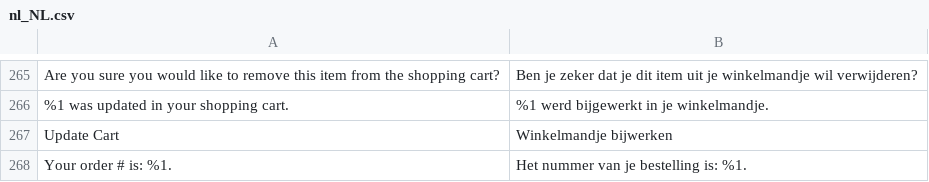
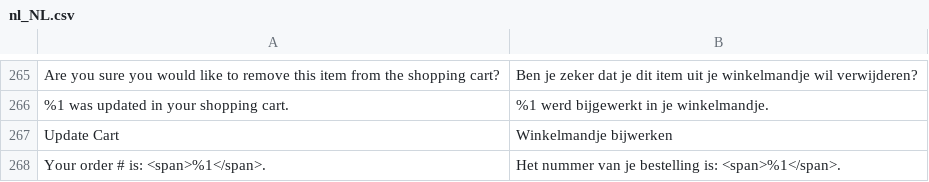
Before and after one commit to Quinten/supernapietheme, a CSV file: i18n/nl_NL.csv, drawn as a sheet; only a part is shown, gaps mark what is left out; removed rows and columns are numbered as before the commit, all else as after; the diff names each change by its address in the sheet, - before the commit and + after, or states it on an @@ line.

Commit message:
Fixes bug in previous translation

```diff
--- a/i18n/nl_NL.csv
+++ b/i18n/nl_NL.csv
-row 268: Your order # is: %1. | Het nummer van je bestelling is: %1.
+row 268: Your order # is: <span>%1</span>. | Het nummer van je bestelling is: <span>%1</span>.
```
